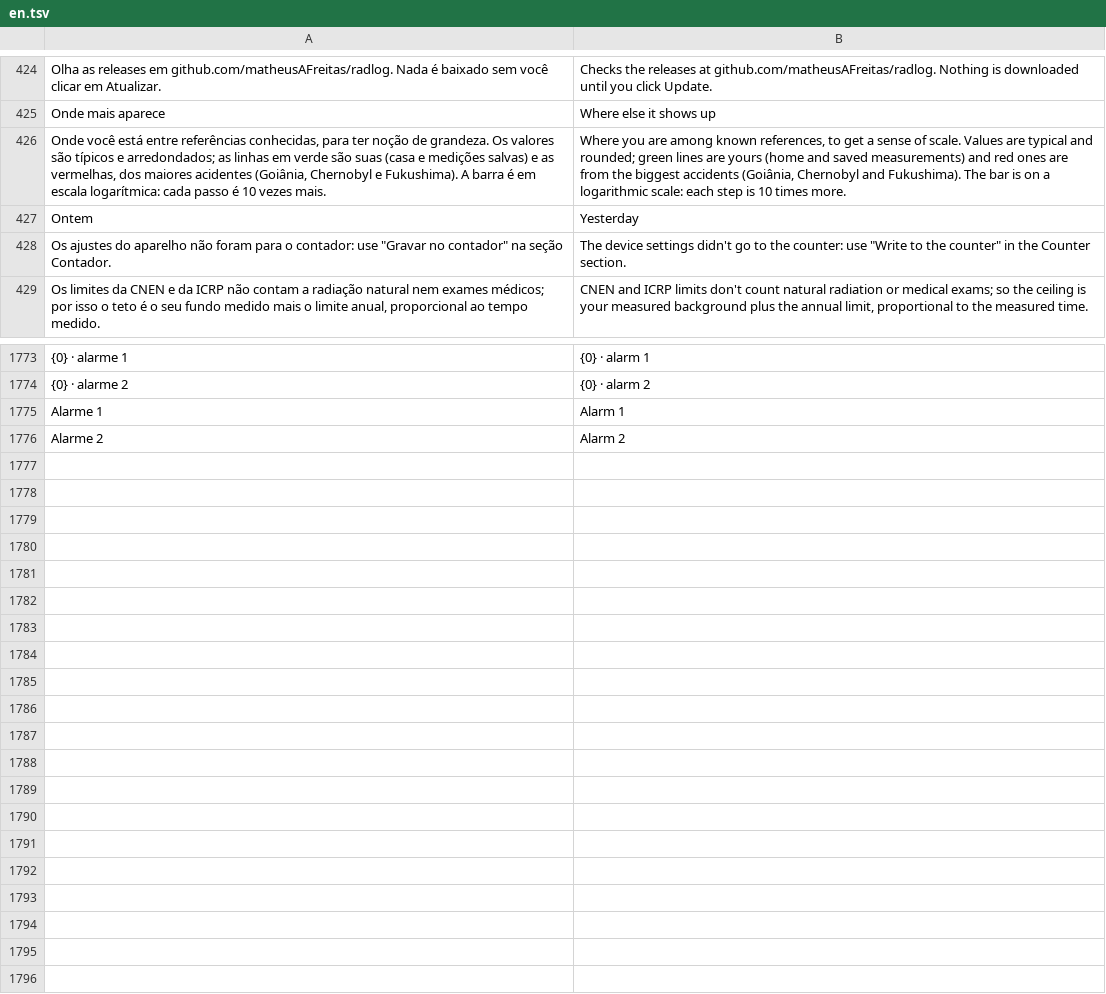
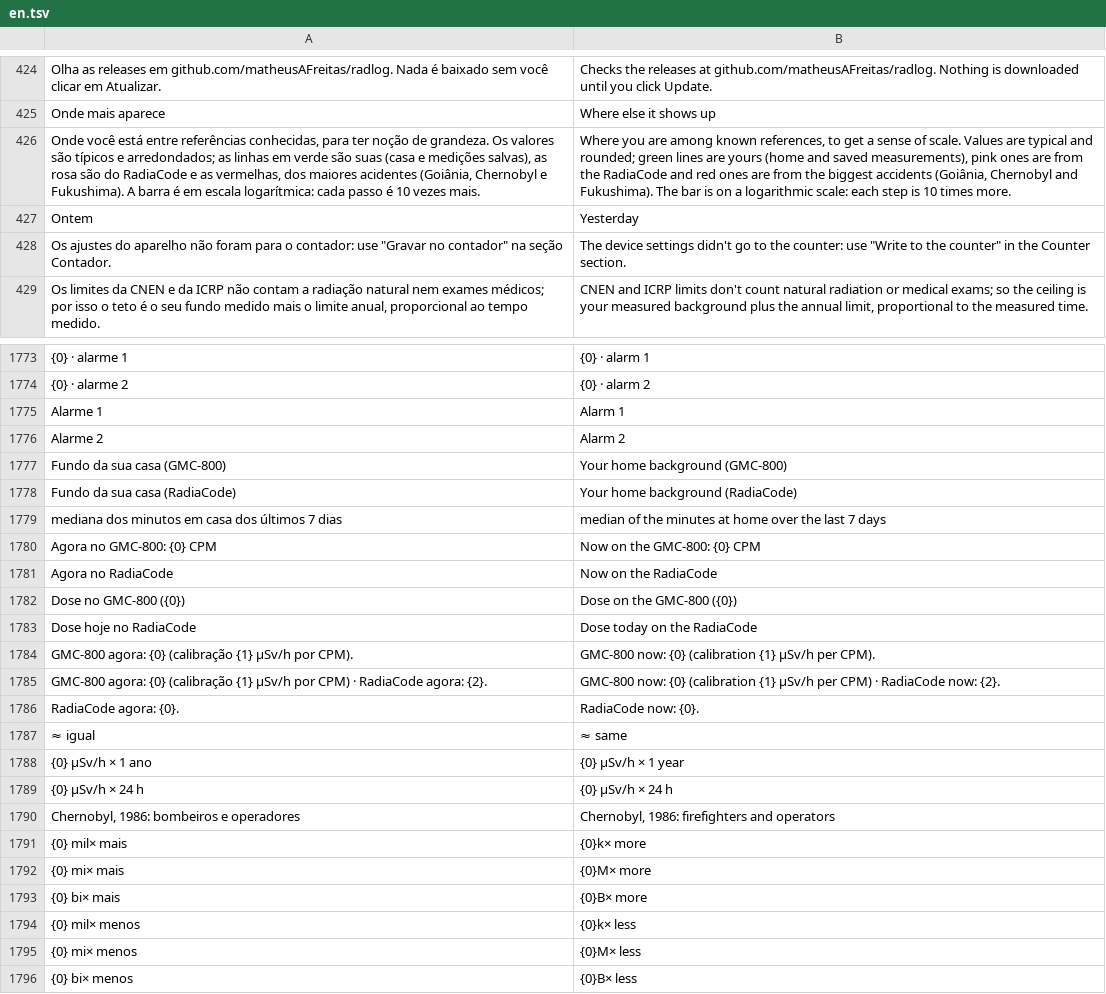
Before and after one commit to matheusAFreitas/radlog, a TSV file: internal/i18n/en.tsv, drawn as a sheet; only a part is shown, gaps mark what is left out; the diff names each change by its address in the sheet, - before the commit and + after, or states it on an @@ line.

```diff
--- a/internal/i18n/en.tsv
+++ b/internal/i18n/en.tsv
-A426: …e medições salvas) e as…
+A426: …e medições salvas), as rosa são do RadiaCode e as…
-B426: …and saved measurements) and red…
+B426: …and saved measurements), pink ones are from the RadiaCode and red…
+row 1777: Fundo da sua casa (GMC-800) | Your home background (GMC-800)
+row 1778: Fundo da sua casa (RadiaCode) | Your home background (RadiaCode)
+row 1779: mediana dos minutos em casa dos últimos 7 dias | median of the minutes at home over the last 7 days
+row 1780: Agora no GMC-800: {0} CPM | Now on the GMC-800: {0} CPM
+row 1781: Agora no RadiaCode | Now on the RadiaCode
+row 1782: Dose no GMC-800 ({0}) | Dose on the GMC-800 ({0})
+row 1783: Dose hoje no RadiaCode | Dose today on the RadiaCode
+row 1784: GMC-800 agora: {0} (calibração {1} µSv/h por CPM). | GMC-800 now: {0} (calibration {1} µSv/h per CPM).
+row 1785: GMC-800 agora: {0} (calibração {1} µSv/h por CPM) · RadiaCode agora: {2}. | GMC-800 now: {0} (calibration {1} µSv/h per CPM) · RadiaCode now: {2}.
+row 1786: RadiaCode agora: {0}. | RadiaCode now: {0}.
+row 1787: ≈ igual | ≈ same
+row 1788: {0} µSv/h × 1 ano | {0} µSv/h × 1 year
+row 1789: {0} µSv/h × 24 h | {0} µSv/h × 24 h
+row 1790: Chernobyl, 1986: bombeiros e operadores | Chernobyl, 1986: firefighters and operators
+row 1791: {0} mil× mais | {0}k× more
+row 1792: {0} mi× mais | {0}M× more
+row 1793: {0} bi× mais | {0}B× more
+row 1794: {0} mil× menos | {0}k× less
+row 1795: {0} mi× menos | {0}M× less
+row 1796: {0} bi× menos | {0}B× less
```
Also changed, not shown: 7 other files.
